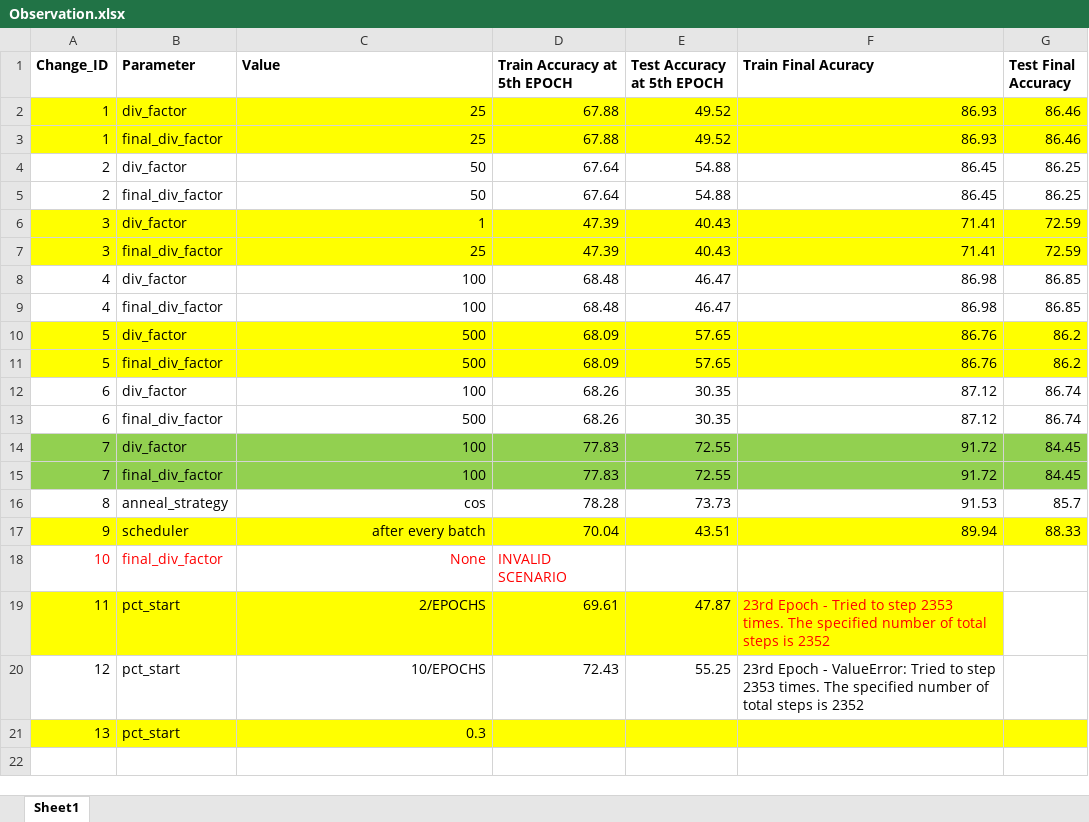
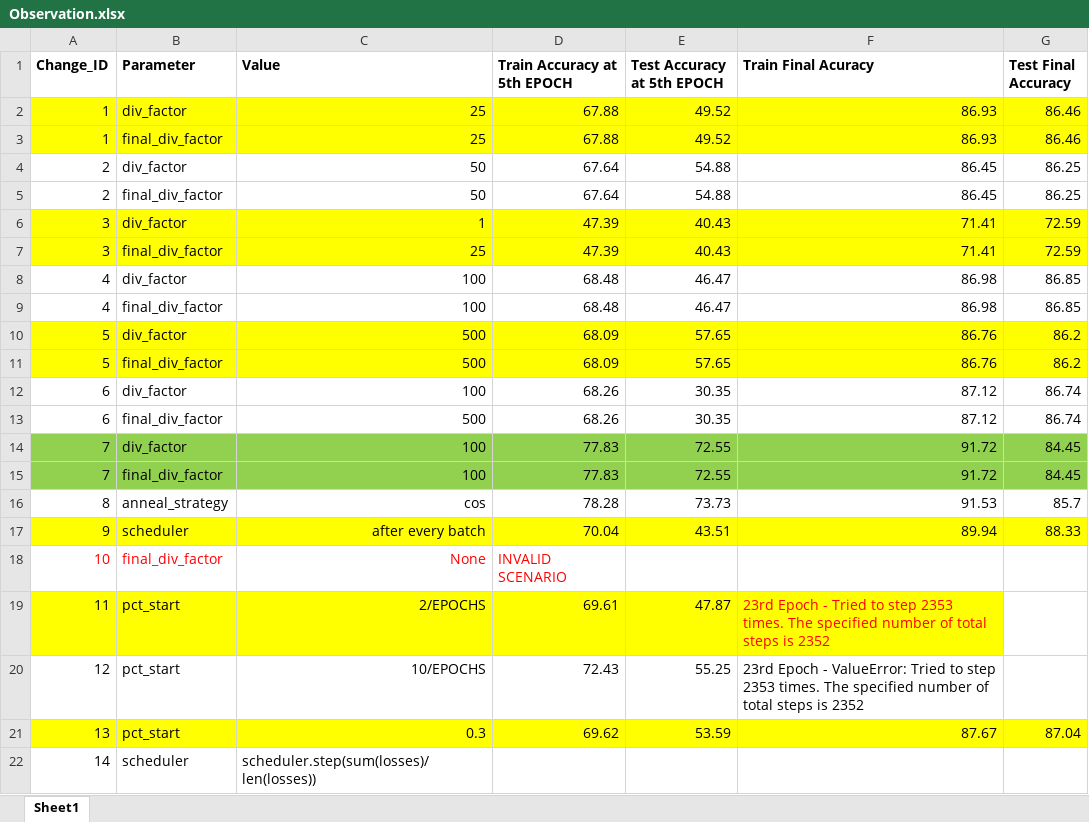
Before and after one commit to bala1802/modular, an Excel workbook: Observation.xlsx, sheet Sheet1, drawn as a sheet; values as stored, in another font and other column widths than the file's, no borders; the diff names each change by its address in the sheet, - before the commit and + after, or states it on an @@ line.

Commit message:
reset pct_start, modified scheduler.step()

```diff
--- a/Observation.xlsx (sheet Sheet1)
+++ b/Observation.xlsx (sheet Sheet1)
-D21 (Train Accuracy at 5th EPOCH): (empty)
+D21 (Train Accuracy at 5th EPOCH): 69.62
-E21 (Test Accuracy at 5th EPOCH): (empty)
+E21 (Test Accuracy at 5th EPOCH): 53.59
-F21 (Train Final Acuracy): (empty)
+F21 (Train Final Acuracy): 87.67
-G21 (Test Final Accuracy): (empty)
+G21 (Test Final Accuracy): 87.04
+row 22: 14 | scheduler | scheduler.step(sum(losses)/len(losses))
```
Also changed, not shown: 3 other files.
